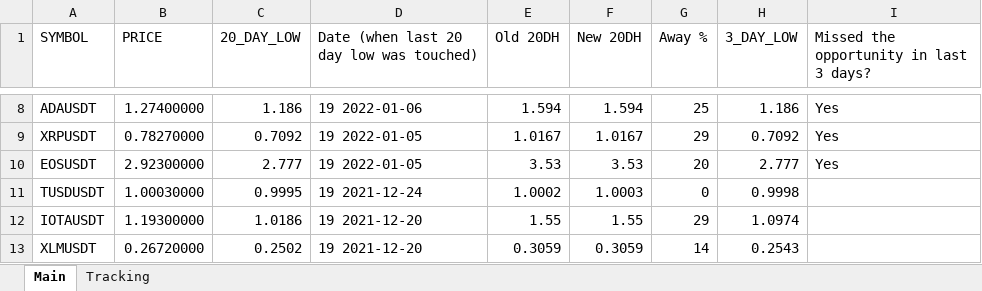
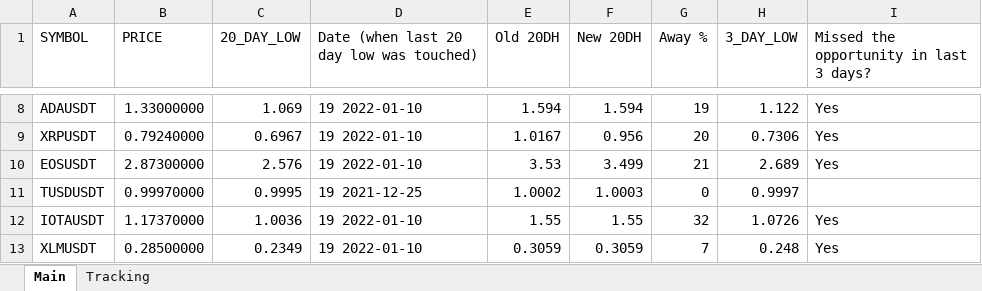
Before and after one commit to Yafet4275/donchian-channel, an Excel workbook: sst.xlsx, sheet Main, drawn as a sheet; only a part is shown, gaps mark what is left out; values as stored, in another font and other column widths than the file's, no cell formats; the diff covers the shown part only; the diff names each change by its address in the sheet, - before the commit and + after, or states it on an @@ line.

```diff
--- a/sst.xlsx (sheet Main)
+++ b/sst.xlsx (sheet Main)
-B8 (PRICE): 1.27400000
+B8 (PRICE): 1.33000000
-C8 (20_DAY_LOW): 1.186
+C8 (20_DAY_LOW): 1.069
-D8: 19 2022-01-06
+D8: 19 2022-01-10
-G8 (Away %): 25
+G8 (Away %): 19
-H8 (3_DAY_LOW): 1.186
+H8 (3_DAY_LOW): 1.122
-B9 (PRICE): 0.78270000
+B9 (PRICE): 0.79240000
-C9 (20_DAY_LOW): 0.7092
+C9 (20_DAY_LOW): 0.6967
-D9:D10: 19 2022-01-05
+D9:D10: 19 2022-01-10
-F9 (New 20DH): 1.0167
+F9 (New 20DH): 0.956
-G9 (Away %): 29
+G9 (Away %): 20
-H9 (3_DAY_LOW): 0.7092
+H9 (3_DAY_LOW): 0.7306
-B10 (PRICE): 2.92300000
+B10 (PRICE): 2.87300000
-C10 (20_DAY_LOW): 2.777
+C10 (20_DAY_LOW): 2.576
-F10 (New 20DH): 3.53
+F10 (New 20DH): 3.499
-G10 (Away %): 20
+G10 (Away %): 21
-H10 (3_DAY_LOW): 2.777
+H10 (3_DAY_LOW): 2.689
-B11 (PRICE): 1.00030000
+B11 (PRICE): 0.99970000
-D11: 19 2021-12-24
+D11: 19 2021-12-25
-H11 (3_DAY_LOW): 0.9998
+H11 (3_DAY_LOW): 0.9997
-B12 (PRICE): 1.19300000
+B12 (PRICE): 1.17370000
-C12 (20_DAY_LOW): 1.0186
+C12 (20_DAY_LOW): 1.0036
-D12:D13: 19 2021-12-20
+D12:D13: 19 2022-01-10
-G12 (Away %): 29
+G12 (Away %): 32
-H12 (3_DAY_LOW): 1.0974
+H12 (3_DAY_LOW): 1.0726
-I12:I13: (empty)
+I12:I13: Yes
-B13 (PRICE): 0.26720000
+B13 (PRICE): 0.28500000
-C13 (20_DAY_LOW): 0.2502
+C13 (20_DAY_LOW): 0.2349
-G13 (Away %): 14
+G13 (Away %): 7
-H13 (3_DAY_LOW): 0.2543
+H13 (3_DAY_LOW): 0.248
```
Also changed, not shown: 1 removed row and 1701 edited cells elsewhere in this sheet, sheet Tracking, cell formats, sst_template.xlsx, 4 other files.
